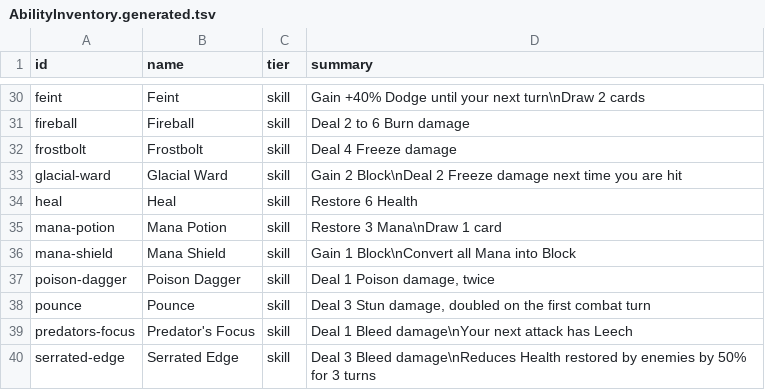
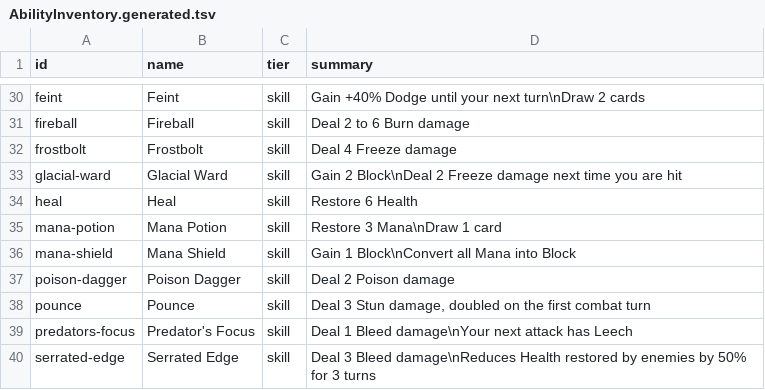
Before and after one commit to Talyen/Trinket, a TSV file: Packages/TrinketContent/Sources/TrinketContent/Generated/AbilityInventory.generated.tsv, drawn as a sheet; only a part is shown, gaps mark what is left out.

```diff
--- a/Packages/TrinketContent/Sources/TrinketContent/Generated/AbilityInventory.generated.tsv
+++ b/Packages/TrinketContent/Sources/TrinketContent/Generated/AbilityInventory.generated.tsv
@@ -36,3 +36,3 @@ mana-potion	Mana Potion	skill	Restore 3 Mana\nDraw 1 card
 mana-shield	Mana Shield	skill	Gain 1 Block\nConvert all Mana into Block
-poison-dagger	Poison Dagger	skill	Deal 1 Poison damage, twice
+poison-dagger	Poison Dagger	skill	Deal 2 Poison damage
 pounce	Pounce	skill	Deal 3 Stun damage, doubled on the first combat turn
```
Also changed, not shown: ContentManifest/affixes.tsv, 15 other files.
